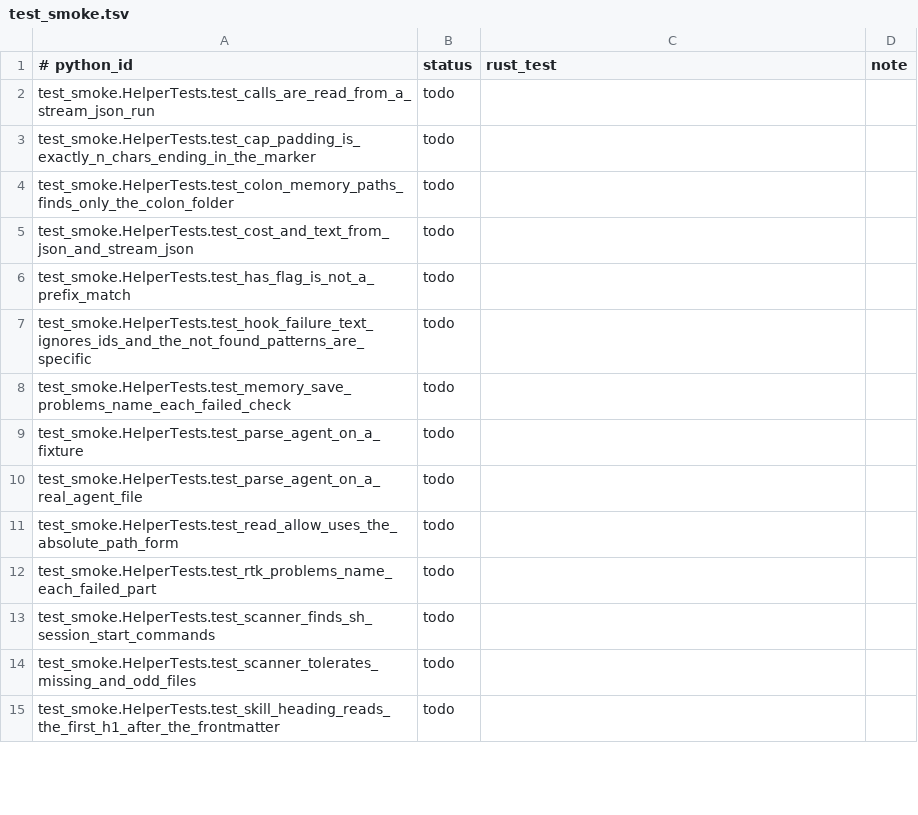
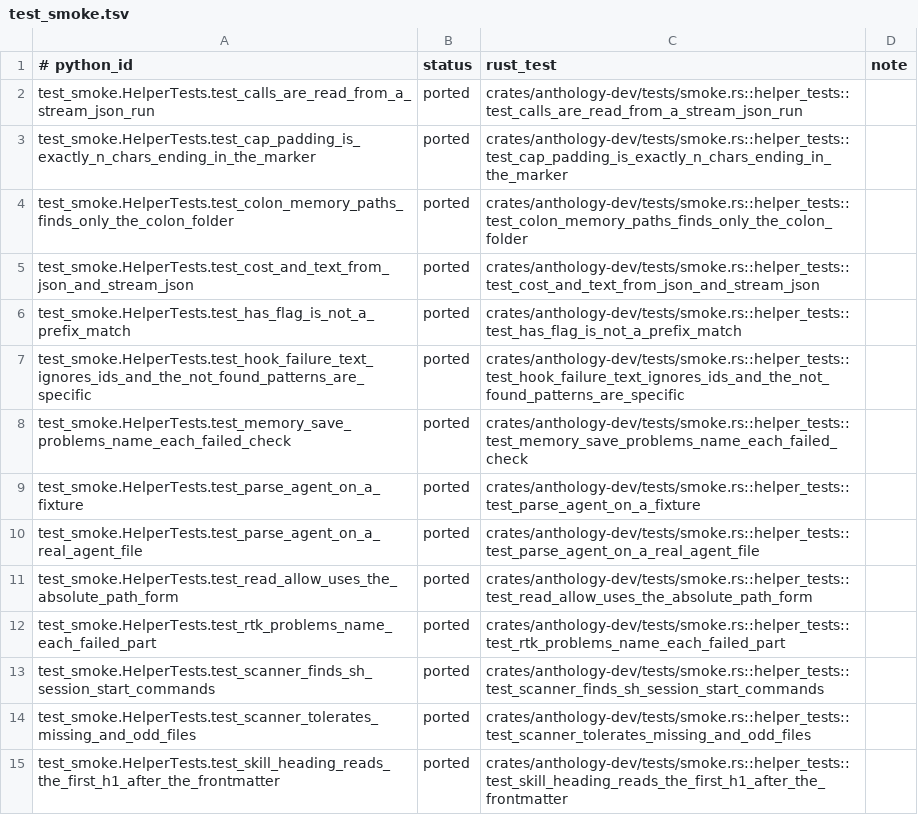
Before and after one commit to rbonweb/anthology, a TSV file: port/ledger/test_smoke.tsv, drawn as a sheet; only a part is shown; the diff covers the shown part only.

```diff
--- a/port/ledger/test_smoke.tsv
+++ b/port/ledger/test_smoke.tsv
@@ -1,15 +1,15 @@
 # python_id	status	rust_test	note
-test_smoke.HelperTests.test_calls_are_read_from_a_stream_json_run	todo
-test_smoke.HelperTests.test_cap_padding_is_exactly_n_chars_ending_in_the_marker	todo
-test_smoke.HelperTests.test_colon_memory_paths_finds_only_the_colon_folder	todo
-test_smoke.HelperTests.test_cost_and_text_from_json_and_stream_json	todo
-test_smoke.HelperTests.test_has_flag_is_not_a_prefix_match	todo
-test_smoke.HelperTests.test_hook_failure_text_ignores_ids_and_the_not_found_patterns_are_specific	todo
-test_smoke.HelperTests.test_memory_save_problems_name_each_failed_check	todo
-test_smoke.HelperTests.test_parse_agent_on_a_fixture	todo
-test_smoke.HelperTests.test_parse_agent_on_a_real_agent_file	todo
-test_smoke.HelperTests.test_read_allow_uses_the_absolute_path_form	todo
-test_smoke.HelperTests.test_rtk_problems_name_each_failed_part	todo
-test_smoke.HelperTests.test_scanner_finds_sh_session_start_commands	todo
-test_smoke.HelperTests.test_scanner_tolerates_missing_and_odd_files	todo
-test_smoke.HelperTests.test_skill_heading_reads_the_first_h1_after_the_frontmatter	todo
+test_smoke.HelperTests.test_calls_are_read_from_a_stream_json_run	ported	crates/anthology-dev/tests/smoke.rs::helper_tests::test_calls_are_read_from_a_stream_json_run
+test_smoke.HelperTests.test_cap_padding_is_exactly_n_chars_ending_in_the_marker	ported	crates/anthology-dev/tests/smoke.rs::helper_tests::test_cap_padding_is_exactly_n_chars_ending_in_the_marker
+test_smoke.HelperTests.test_colon_memory_paths_finds_only_the_colon_folder	ported	crates/anthology-dev/tests/smoke.rs::helper_tests::test_colon_memory_paths_finds_only_the_colon_folder
+test_smoke.HelperTests.test_cost_and_text_from_json_and_stream_json	ported	crates/anthology-dev/tests/smoke.rs::helper_tests::test_cost_and_text_from_json_and_stream_json
+test_smoke.HelperTests.test_has_flag_is_not_a_prefix_match	ported	crates/anthology-dev/tests/smoke.rs::helper_tests::test_has_flag_is_not_a_prefix_match
+test_smoke.HelperTests.test_hook_failure_text_ignores_ids_and_the_not_found_patterns_are_specific	ported	crates/anthology-dev/tests/smoke.rs::helper_tests::test_hook_failure_text_ignores_ids_and_the_not_found_patterns_are_specific
+test_smoke.HelperTests.test_memory_save_problems_name_each_failed_check	ported	crates/anthology-dev/tests/smoke.rs::helper_tests::test_memory_save_problems_name_each_failed_check
+test_smoke.HelperTests.test_parse_agent_on_a_fixture	ported	crates/anthology-dev/tests/smoke.rs::helper_tests::test_parse_agent_on_a_fixture
+test_smoke.HelperTests.test_parse_agent_on_a_real_agent_file	ported	crates/anthology-dev/tests/smoke.rs::helper_tests::test_parse_agent_on_a_real_agent_file
+test_smoke.HelperTests.test_read_allow_uses_the_absolute_path_form	ported	crates/anthology-dev/tests/smoke.rs::helper_tests::test_read_allow_uses_the_absolute_path_form
+test_smoke.HelperTests.test_rtk_problems_name_each_failed_part	ported	crates/anthology-dev/tests/smoke.rs::helper_tests::test_rtk_problems_name_each_failed_part
+test_smoke.HelperTests.test_scanner_finds_sh_session_start_commands	ported	crates/anthology-dev/tests/smoke.rs::helper_tests::test_scanner_finds_sh_session_start_commands
+test_smoke.HelperTests.test_scanner_tolerates_missing_and_odd_files	ported	crates/anthology-dev/tests/smoke.rs::helper_tests::test_scanner_tolerates_missing_and_odd_files
+test_smoke.HelperTests.test_skill_heading_reads_the_first_h1_after_the_frontmatter	ported	crates/anthology-dev/tests/smoke.rs::helper_tests::test_skill_heading_reads_the_first_h1_after_the_frontmatter
```
Also changed, not shown: 70 edited cells elsewhere in this file, 1 other file.
